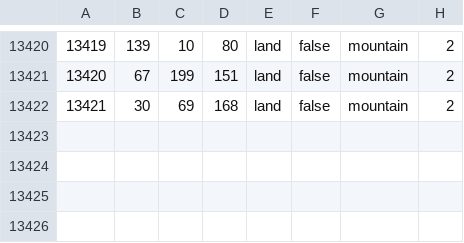
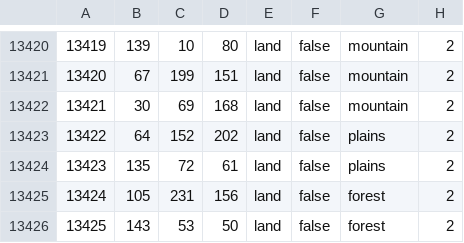
Before and after one commit to HGO-Team/HGOLiteGithub, a CSV file: map/definition.csv, drawn as a sheet; only a part is shown, gaps mark what is left out.

```diff
--- a/map/definition.csv
+++ b/map/definition.csv
@@ -13422 +13422,5 @@
 13421;30;69;168;land;false;mountain;2
+13422;64;152;202;land;false;plains;2
+13423;135;72;61;land;false;plains;2
+13424;105;231;156;land;false;forest;2
+13425;143;53;50;land;false;forest;2
```
Also changed, not shown: 11 other files.
